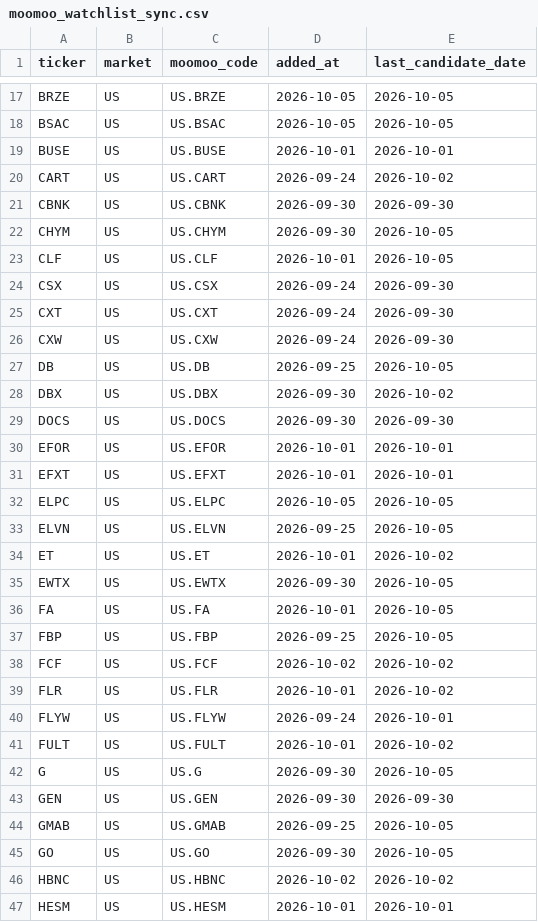
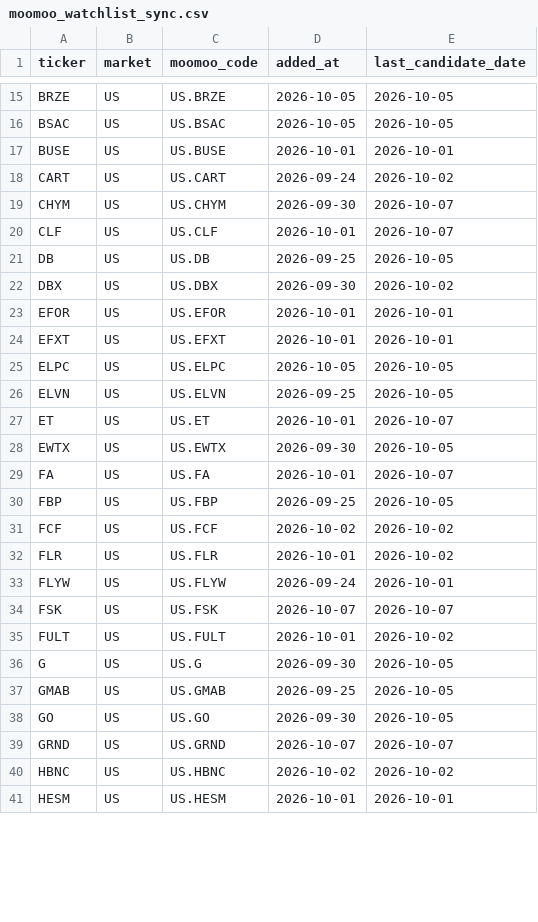
Before and after one commit to ishikawa238/Claude_Ishikawa, a CSV file: Investment/investment_support/moomoo_watchlist_sync.csv, drawn as a sheet; only a part is shown, gaps mark what is left out; the diff covers the shown part only.

Commit message:
Auto-commit (2026-10-10): Investment (1 files)

```diff
--- a/Investment/investment_support/moomoo_watchlist_sync.csv
+++ b/Investment/investment_support/moomoo_watchlist_sync.csv
@@ -20,11 +18,6 @@ BUSE,US,US.BUSE,2026-10-01,2026-10-01
 CART,US,US.CART,2026-09-24,2026-10-02
-CBNK,US,US.CBNK,2026-09-30,2026-09-30
-CHYM,US,US.CHYM,2026-09-30,2026-10-05
-CLF,US,US.CLF,2026-10-01,2026-10-05
-CSX,US,US.CSX,2026-09-24,2026-09-30
-CXT,US,US.CXT,2026-09-24,2026-09-30
-CXW,US,US.CXW,2026-09-24,2026-09-30
+CHYM,US,US.CHYM,2026-09-30,2026-10-07
+CLF,US,US.CLF,2026-10-01,2026-10-07
 DB,US,US.DB,2026-09-25,2026-10-05
 DBX,US,US.DBX,2026-09-30,2026-10-02
-DOCS,US,US.DOCS,2026-09-30,2026-09-30
 EFOR,US,US.EFOR,2026-10-01,2026-10-01
@@ -33,5 +26,5 @@ ELPC,US,US.ELPC,2026-10-05,2026-10-05
 ELVN,US,US.ELVN,2026-09-25,2026-10-05
-ET,US,US.ET,2026-10-01,2026-10-02
+ET,US,US.ET,2026-10-01,2026-10-07
 EWTX,US,US.EWTX,2026-09-30,2026-10-05
-FA,US,US.FA,2026-10-01,2026-10-05
+FA,US,US.FA,2026-10-01,2026-10-07
 FBP,US,US.FBP,2026-09-25,2026-10-05
@@ -40,7 +33,8 @@ FLR,US,US.FLR,2026-10-01,2026-10-02
 FLYW,US,US.FLYW,2026-09-24,2026-10-01
+FSK,US,US.FSK,2026-10-07,2026-10-07
 FULT,US,US.FULT,2026-10-01,2026-10-02
 G,US,US.G,2026-09-30,2026-10-05
-GEN,US,US.GEN,2026-09-30,2026-09-30
 GMAB,US,US.GMAB,2026-09-25,2026-10-05
 GO,US,US.GO,2026-09-30,2026-10-05
+GRND,US,US.GRND,2026-10-07,2026-10-07
 HBNC,US,US.HBNC,2026-10-02,2026-10-02
```
Also changed, not shown: 3 added rows, 12 removed rows and 21 edited cells elsewhere in this file.
